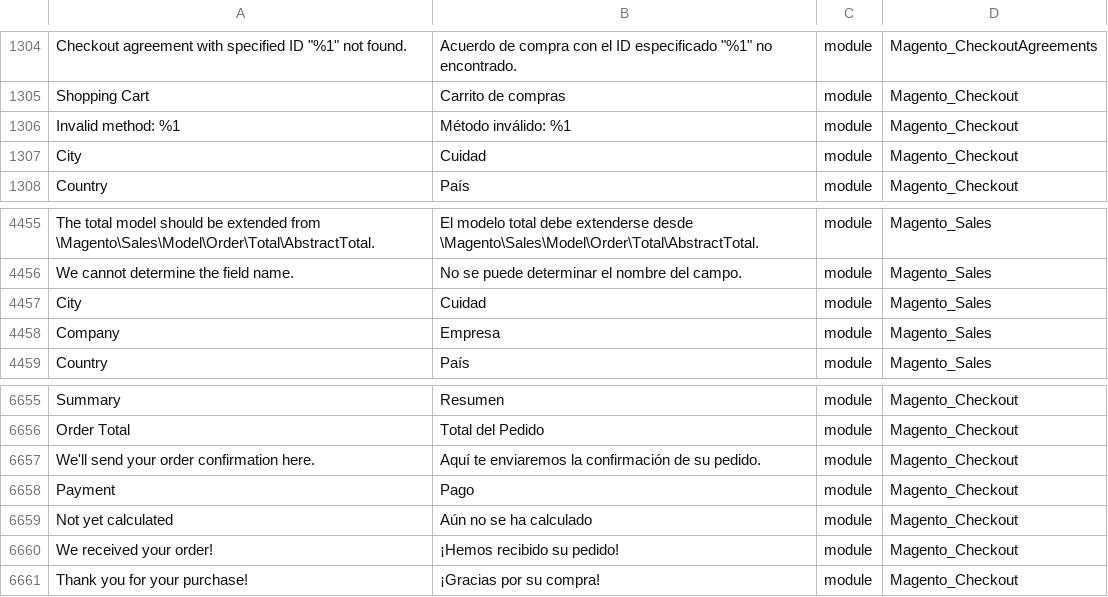
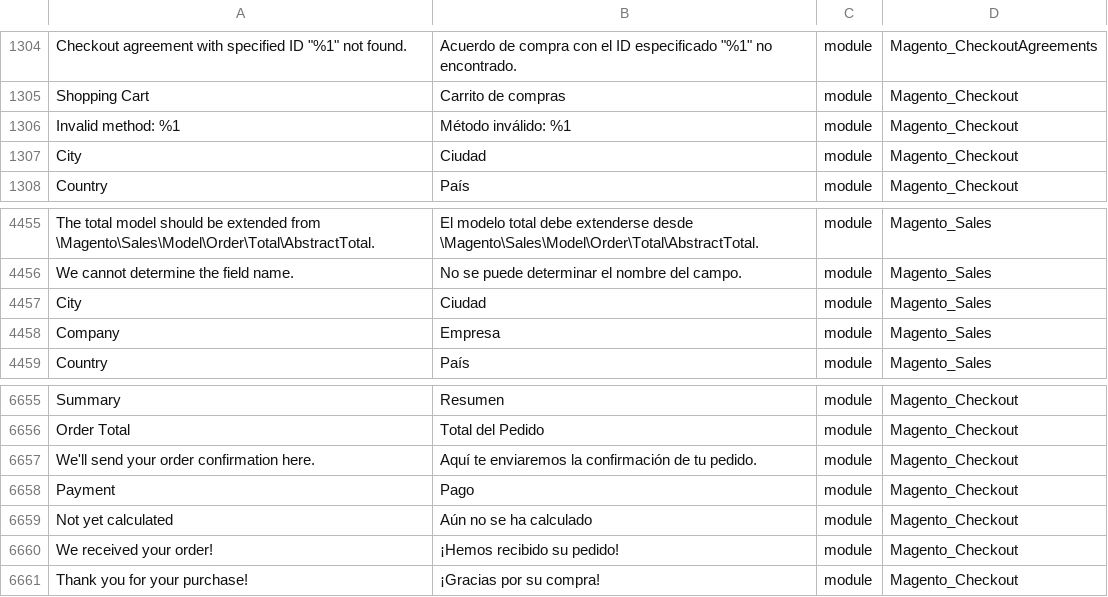
Before and after one commit to onestic/language_es_es, a CSV file: es_ES.csv, drawn as a sheet; only a part is shown, gaps mark what is left out; the diff names each change by its address in the sheet, - before the commit and + after, or states it on an @@ line.

Commit message:
Auto translate 17/05/2017 00:00:01

```diff
--- a/es_ES.csv
+++ b/es_ES.csv
-B1307: Cuidad
+B1307: Ciudad
-B4457: Cuidad
+B4457: Ciudad
-B6657: …confirmación de su pedido.
+B6657: …confirmación de tu pedido.
```
